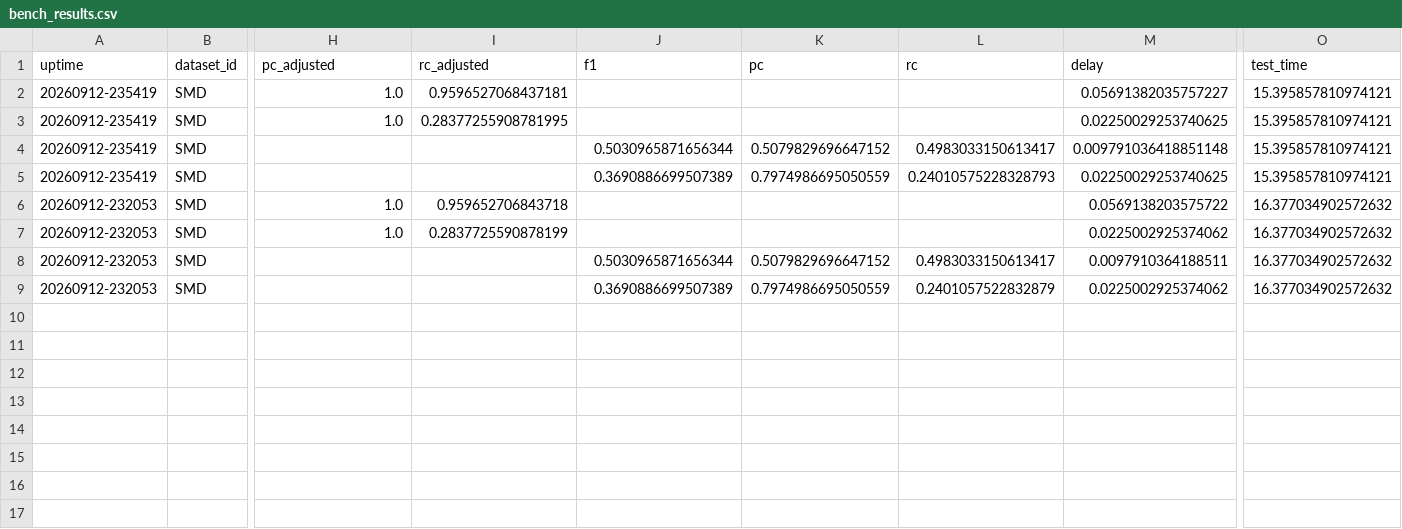
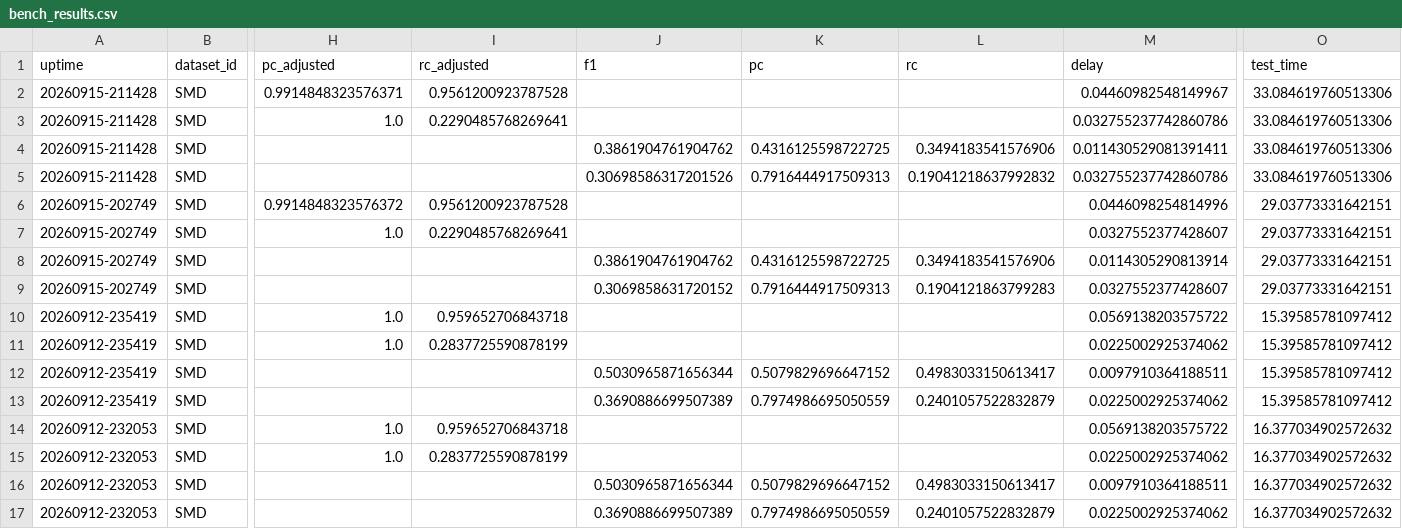
Before and after one commit to phamminhhanhuet/MTAD, a CSV file: benchmark/benchmark_results/SMD/bench_results.csv, drawn as a sheet; only a part is shown, gaps mark what is left out; addresses are those after the commit; rows hold the shown columns only; the diff names each change by its address in the sheet, - before the commit and + after, or states it on an @@ line.

Commit message:
train mtad

```diff
--- a/benchmark/benchmark_results/SMD/bench_results.csv
+++ b/benchmark/benchmark_results/SMD/bench_results.csv
+row 2: 20260915-211428 | SMD | 0.9914848323576371 | 0.9561200923787528 |  |  |  | 0.04460982548149967 | 33.084619760513306
+row 3: 20260915-211428 | SMD | 1.0 | 0.2290485768269641 |  |  |  | 0.032755237742860786 | 33.084619760513306
+row 4: 20260915-211428 | SMD |  |  | 0.3861904761904762 | 0.4316125598722725 | 0.3494183541576906 | 0.011430529081391411 | 33.084619760513306
+row 5: 20260915-211428 | SMD |  |  | 0.30698586317201526 | 0.7916444917509313 | 0.19041218637992832 | 0.032755237742860786 | 33.084619760513306
+row 6: 20260915-202749 | SMD | 0.9914848323576372 | 0.9561200923787528 |  |  |  | 0.0446098254814996 | 29.03773331642151
+row 7: 20260915-202749 | SMD | 1.0 | 0.2290485768269641 |  |  |  | 0.0327552377428607 | 29.03773331642151
+row 8: 20260915-202749 | SMD |  |  | 0.3861904761904762 | 0.4316125598722725 | 0.3494183541576906 | 0.0114305290813914 | 29.03773331642151
+row 9: 20260915-202749 | SMD |  |  | 0.3069858631720152 | 0.7916444917509313 | 0.1904121863799283 | 0.0327552377428607 | 29.03773331642151
-I10 (rc_adjusted): 0.9596527068437181
+I10 (rc_adjusted): 0.959652706843718
-M10 (delay): 0.05691382035757227
+M10 (delay): 0.0569138203575722
-O10:O13 (test_time): 15.395857810974121
+O10:O13 (test_time): 15.39585781097412
-I11 (rc_adjusted): 0.28377255908781995
+I11 (rc_adjusted): 0.2837725590878199
-M11 (delay): 0.02250029253740625
+M11 (delay): 0.0225002925374062
-M12 (delay): 0.009791036418851148
+M12 (delay): 0.0097910364188511
-L13 (rc): 0.24010575228328793
+L13 (rc): 0.2401057522832879
-M13 (delay): 0.02250029253740625
+M13 (delay): 0.0225002925374062
```
Also changed, not shown: 16 other files.
